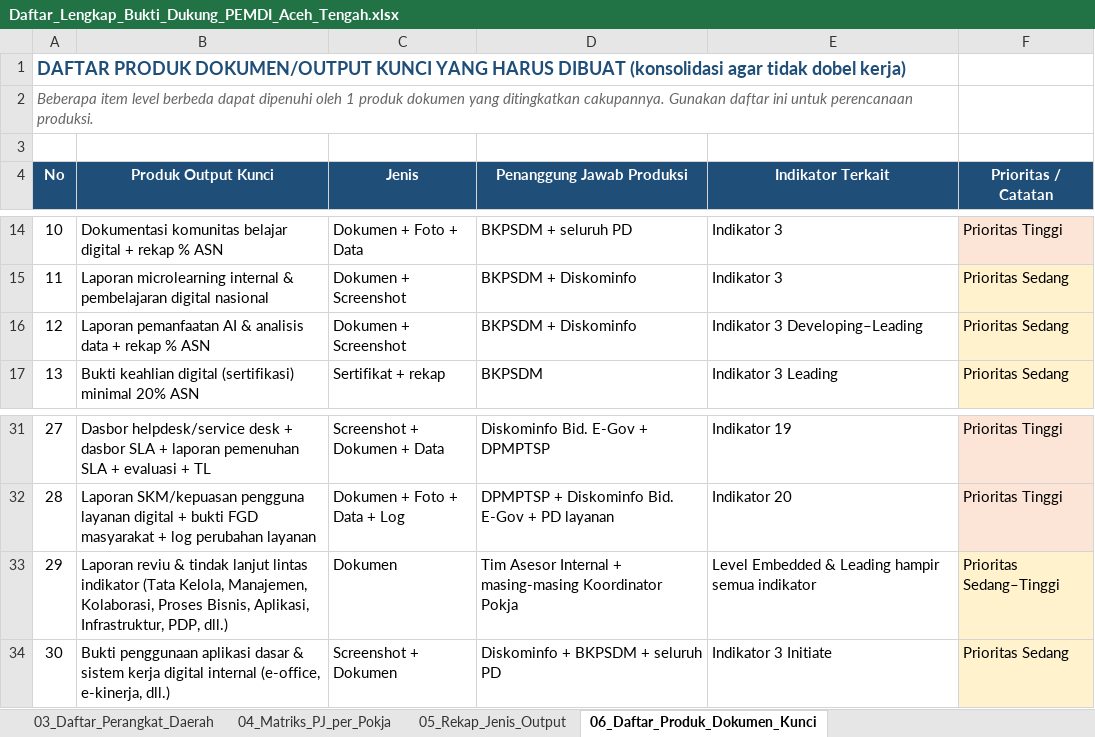
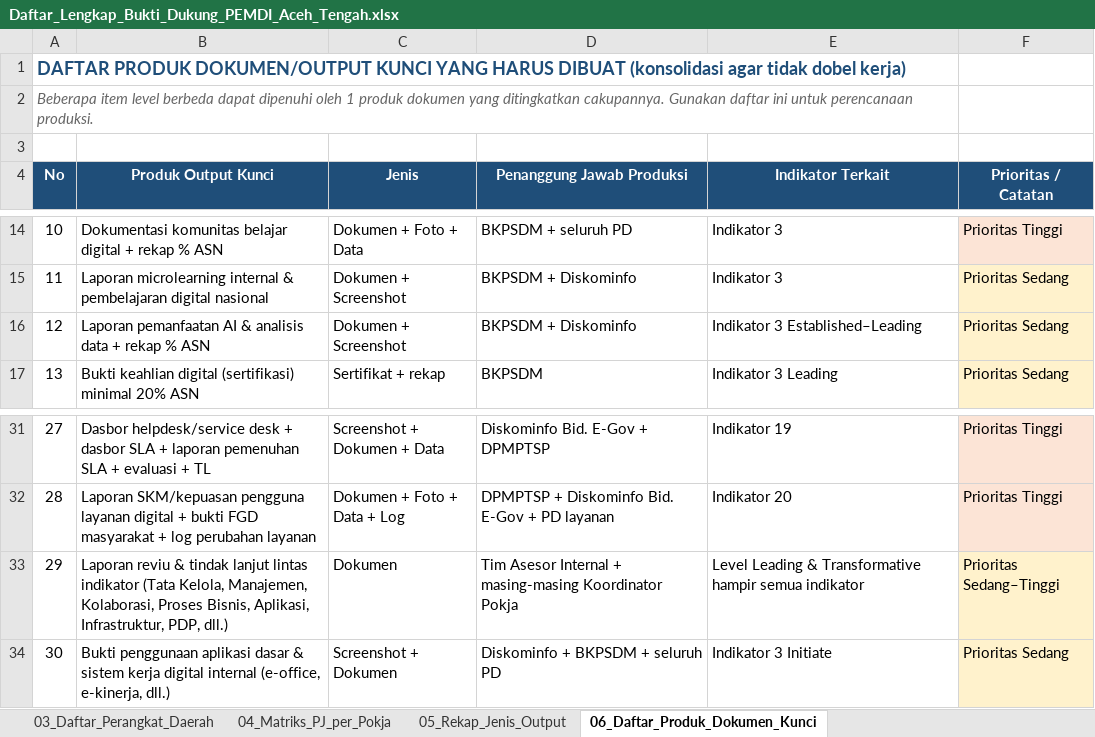
Before and after one commit to Niumination/PemdiAcehTengah, an Excel workbook: docs/pemdi-evaluasi-2026/Daftar_Lengkap_Bukti_Dukung_PEMDI_Aceh_Tengah.xlsx, sheet 06_Daftar_Produk_Dokumen_Kunci, drawn as a sheet; only a part is shown, gaps mark what is left out; values as stored, in another font and other column widths than the file's, no borders; the diff names each change by its address in the sheet, - before the commit and + after, or states it on an @@ line.

Commit message:
fix: audit bukti dukung Pemdi — level naming Excel (skema 8/2026), koreksi I9 L3-L4, level P1.* (8 item L1->L2), target_item_bukti 178->177, typo & artefak modul-indikator, render kriteria jadi grid kartu

```diff
--- a/docs/pemdi-evaluasi-2026/Daftar_Lengkap_Bukti_Dukung_PEMDI_Aceh_Tengah.xlsx (sheet 06_Daftar_Produk_Dokumen_Kunci)
+++ b/docs/pemdi-evaluasi-2026/Daftar_Lengkap_Bukti_Dukung_PEMDI_Aceh_Tengah.xlsx (sheet 06_Daftar_Produk_Dokumen_Kunci)
-E16 (Indikator Terkait): Indikator 3 Developing–Leading
+E16 (Indikator Terkait): Indikator 3 Established–Leading
-E33 (Indikator Terkait): Level Embedded & Leading hampir semua…
+E33 (Indikator Terkait): Level Leading & Transformative hampir semua…
```
Also changed, not shown: sheet 02_Daftar_Lengkap_Bukti_Dukung, sheet 01_Ringkasan, sheet 04_Matriks_PJ_per_Pokja, sheet 05_Rekap_Jenis_Output, 4 other files.
